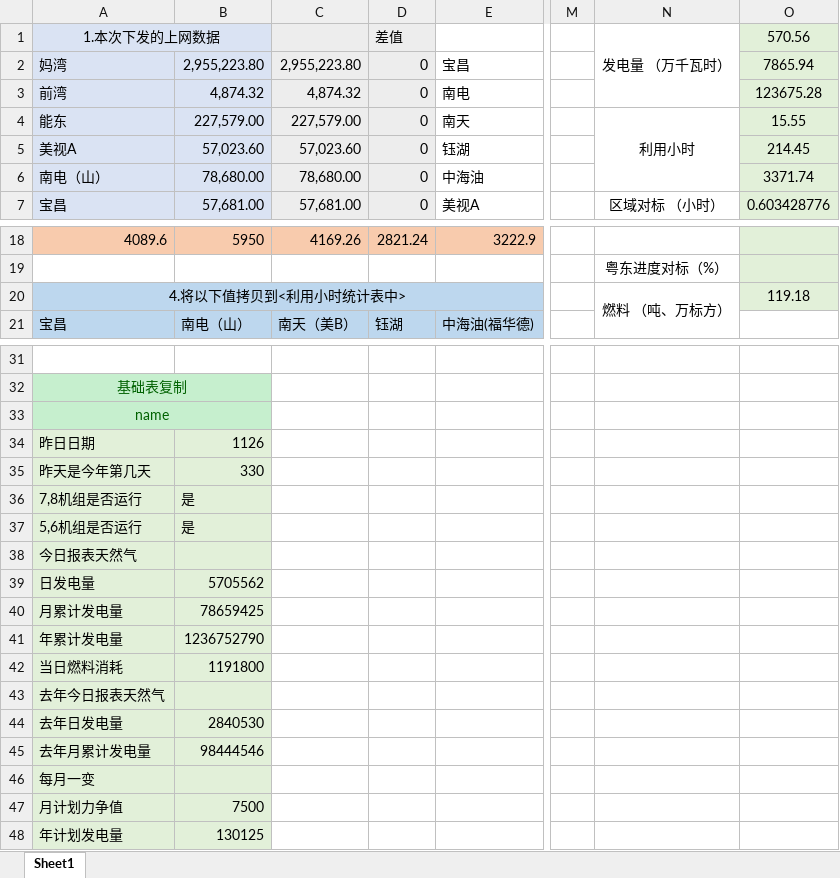
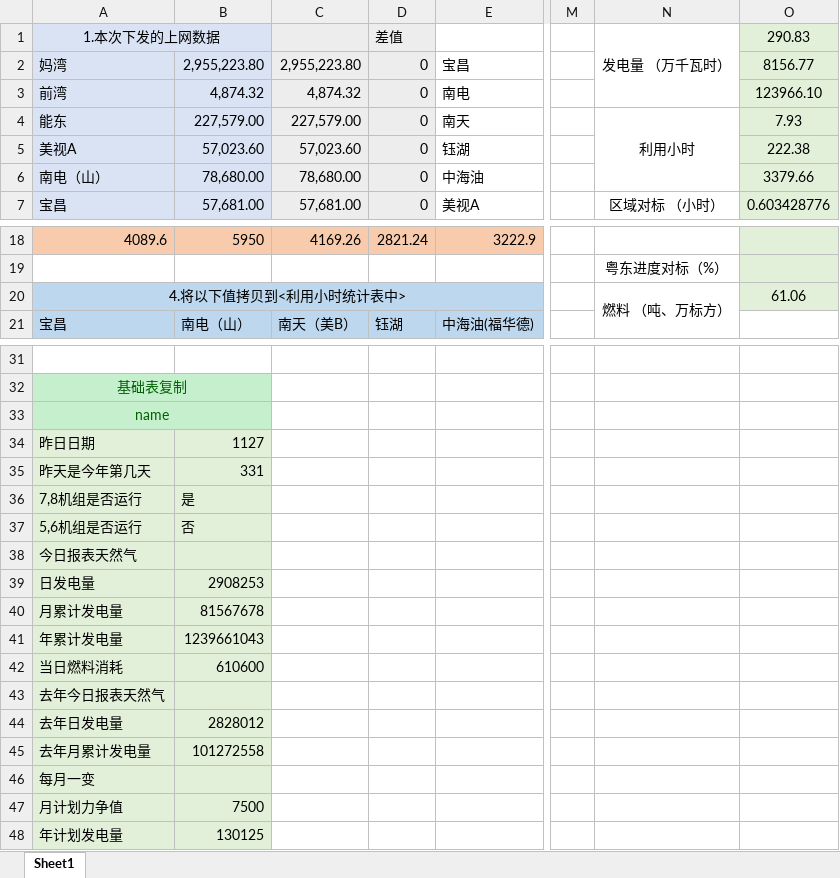
Before and after one commit to qweerer/PYthon_Study, an Excel workbook: 工作代码/每日报表/利用小时统计表.xlsx, sheet Sheet1, drawn as a sheet; only a part is shown, gaps mark what is left out; values as stored, in another font and other column widths than the file's, no borders; the diff names each change by its address in the sheet, - before the commit and + after, or states it on an @@ line.

```diff
--- a/工作代码/每日报表/利用小时统计表.xlsx (sheet Sheet1)
+++ b/工作代码/每日报表/利用小时统计表.xlsx (sheet Sheet1)
-O1: 570.56
+O1: 290.83
-O2: 7865.94
+O2: 8156.77
-O3: 123675.28
+O3: 123966.10
-O4: 15.55
+O4: 7.93
-O5: 214.45
+O5: 222.38
-O6: 3371.74
+O6: 3379.66
-O20: 119.18
+O20: 61.06
-B34: 1126
+B34: 1127
-B35: 330
+B35: 331
-B37: 是
+B37: 否
-B39: 5705562
+B39: 2908253
-B40: 78659425
+B40: 81567678
-B41: 1236752790
+B41: 1239661043
-B42: 1191800
+B42: 610600
-B44: 2840530
+B44: 2828012
-B45: 98444546
+B45: 101272558
```
Also changed, not shown: 工作代码/每日报表/每日报表基础文件.xlsx, 工作代码/每日报表/输出/电量完成日out.xlsx, 4 other files.
